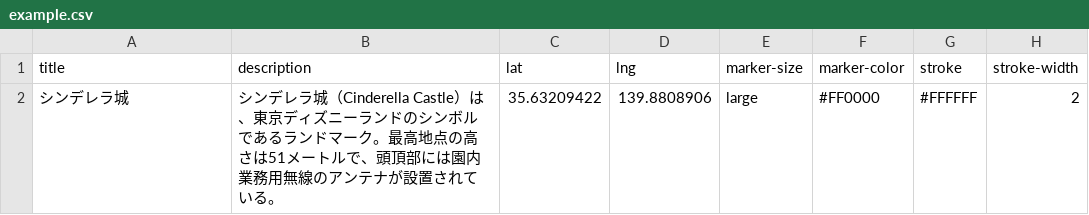
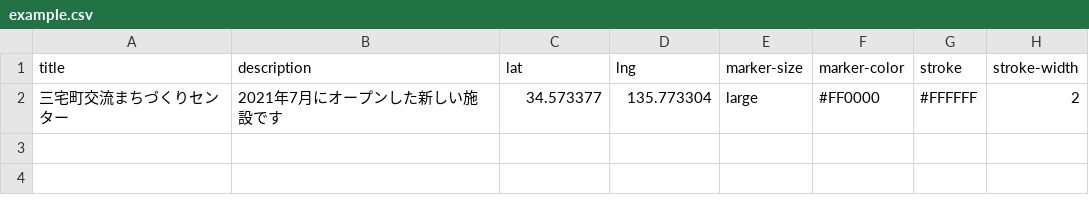
Before and after one commit to kwaka1208/geolonia-map, a CSV file: example.csv, drawn as a sheet.

Commit message:
Update example.csv

```diff
--- a/example.csv
+++ b/example.csv
@@ -1,2 +1,2 @@
 title,description,lat,lng,marker-size,marker-color,stroke,stroke-width
-シンデレラ城,シンデレラ城（Cinderella Castle）は、東京ディズニーランドのシンボルであるランドマーク。最高地点の高さは51メートルで、頭頂部には園内業務用無線のアンテナが設置されている。 ,35.63209422,139.8808906,large,#FF0000,#FFFFFF,2
+三宅町交流まちづくりセンター,2021年7月にオープンした新しい施設です,34.573377,135.773304,large,#FF0000,#FFFFFF,2
```
